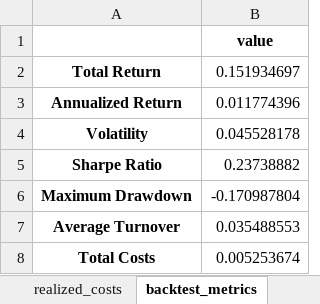
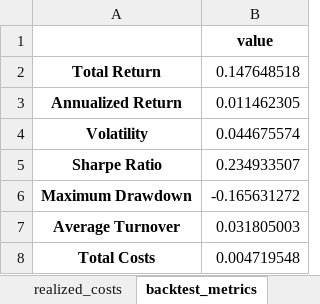
Before and after one commit to Codes-Dennis-Jung/Portfolio_Optimization, an Excel workbook: Output_Backtest/Hierarchical_Risk_Parity_results.xlsx, sheet backtest_metrics, drawn as a sheet; values as stored, in another font and other column widths than the file's, no borders; the diff names each change by its address in the sheet, - before the commit and + after, or states it on an @@ line.

```diff
--- a/Output_Backtest/Hierarchical_Risk_Parity_results.xlsx (sheet backtest_metrics)
+++ b/Output_Backtest/Hierarchical_Risk_Parity_results.xlsx (sheet backtest_metrics)
-B2: 0.151934697
+B2: 0.147648518
-B3: 0.011774396
+B3: 0.011462305
-B4: 0.045528178
+B4: 0.044675574
-B5: 0.23738882
+B5: 0.234933507
-B6: -0.170987804
+B6: -0.165631272
-B7: 0.035488553
+B7: 0.031805003
-B8: 0.005253674
+B8: 0.004719548
```
Also changed, not shown: sheet weights, sheet metrics_history, sheet returns, sheet realized_costs, Output_Backtest/Garlappi_Robust_results.xlsx, Output_Backtest/Maximum_Diversification_results.xlsx, 34 other files.
